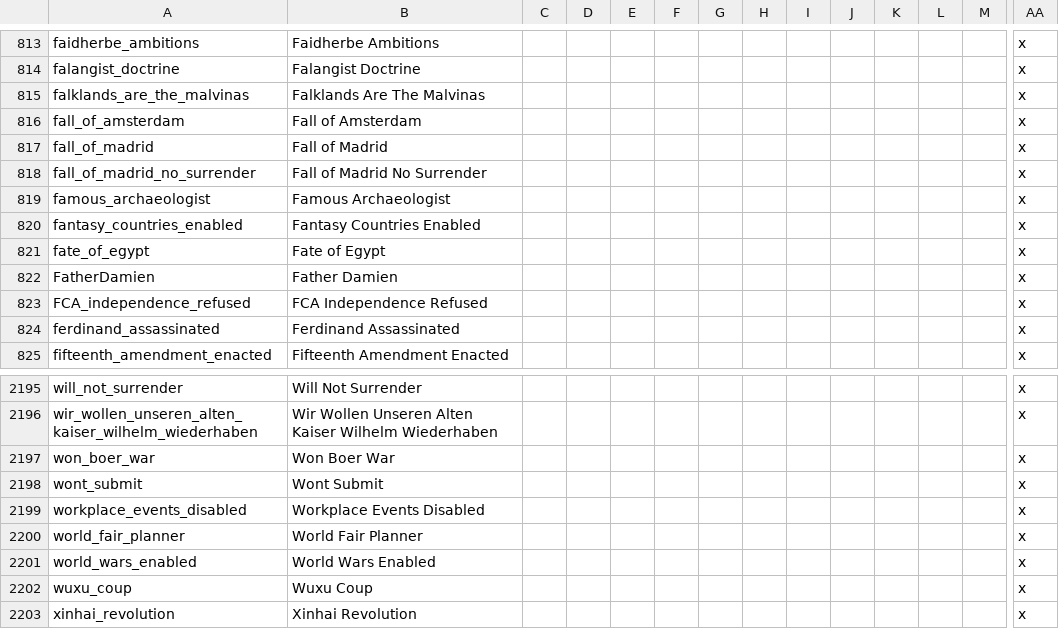
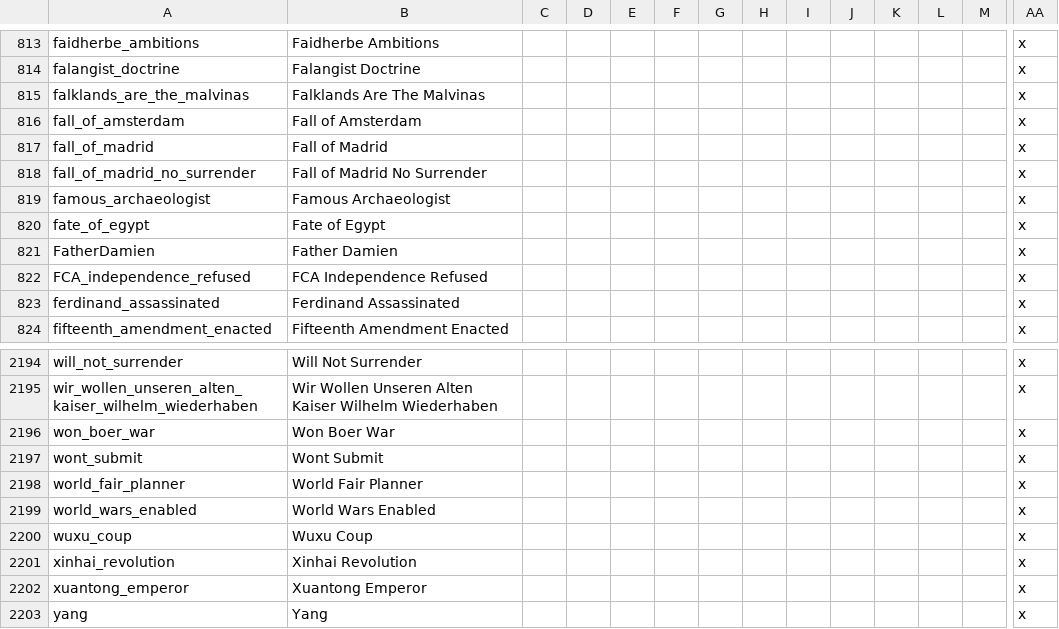
Before and after one commit to Nivaturimika/AHMP, a CSV file: AHPM_MP/localisation/flags_hpm-hfm.csv, drawn as a sheet; only a part is shown, gaps mark what is left out; the shorter side is filled out with more unchanged rows; rows hold the shown columns only; the diff names each change by its address in the sheet, - before the commit and + after, or states it on an @@ line.

```diff
--- a/AHPM_MP/localisation/flags_hpm-hfm.csv
+++ b/AHPM_MP/localisation/flags_hpm-hfm.csv
-row 820: fantasy_countries_enabled | Fantasy Countries Enabled |  |  |  |  |  |  |  |  |  |  |  | x
-row 2199: workplace_events_disabled | Workplace Events Disabled |  |  |  |  |  |  |  |  |  |  |  | x
```
Also changed, not shown: AHPM_MP/localisation/00_HPM_decisions.csv, AHPM_MP/localisation/00_HPM_events.csv, 6 other files.
